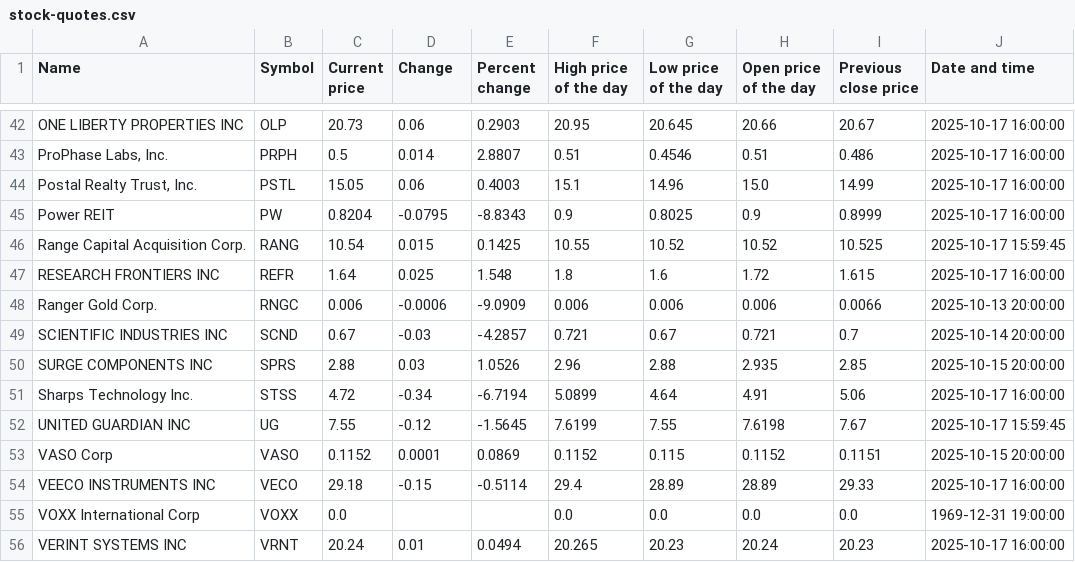
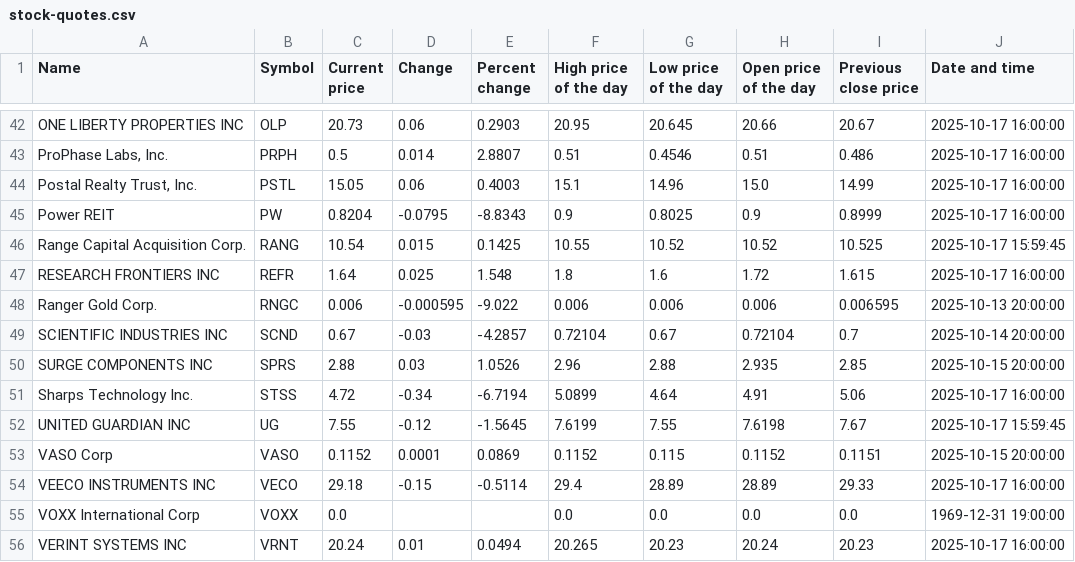
Before and after one commit to ariellemartinez/long-island-stock-quotes, a CSV file: csv/stock-quotes.csv, drawn as a sheet; only a part is shown, gaps mark what is left out.

```diff
--- a/csv/stock-quotes.csv
+++ b/csv/stock-quotes.csv
@@ -47,4 +47,4 @@ Range Capital Acquisition Corp.,RANG,10.54,0.015,0.1425,10.55,10.52,10.52,10.525
 RESEARCH FRONTIERS INC,REFR,1.64,0.025,1.548,1.8,1.6,1.72,1.615,2025-10-17 16:00:00
-Ranger Gold Corp.,RNGC,0.006,-0.0006,-9.0909,0.006,0.006,0.006,0.0066,2025-10-13 20:00:00
-SCIENTIFIC INDUSTRIES INC,SCND,0.67,-0.03,-4.2857,0.721,0.67,0.721,0.7,2025-10-14 20:00:00
+Ranger Gold Corp.,RNGC,0.006,-0.000595,-9.022,0.006,0.006,0.006,0.006595,2025-10-13 20:00:00
+SCIENTIFIC INDUSTRIES INC,SCND,0.67,-0.03,-4.2857,0.72104,0.67,0.72104,0.7,2025-10-14 20:00:00
 SURGE COMPONENTS INC,SPRS,2.88,0.03,1.0526,2.96,2.88,2.935,2.85,2025-10-15 20:00:00
```
